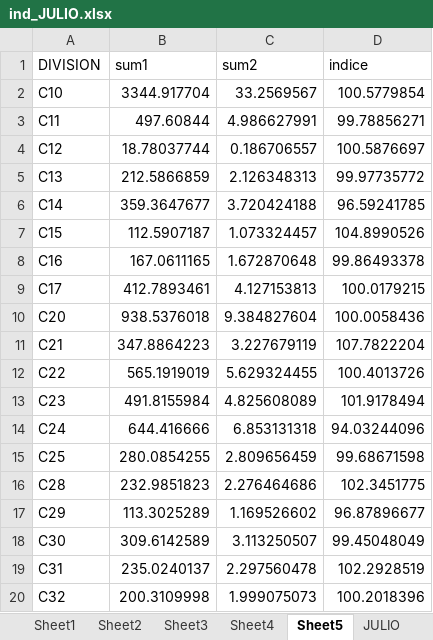
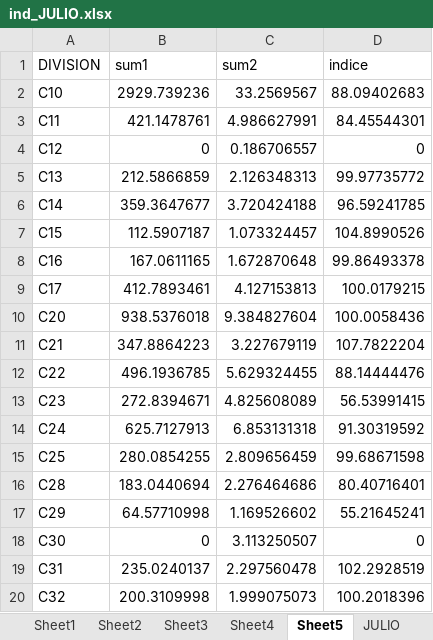
Before and after one commit to ShannonNCM/IPP, an Excel workbook: ind_JULIO.xlsx, sheet Sheet5, drawn as a sheet; values as stored, in another font and other column widths than the file's, no borders; the diff names each change by its address in the sheet, - before the commit and + after, or states it on an @@ line.

```diff
--- a/ind_JULIO.xlsx (sheet Sheet5)
+++ b/ind_JULIO.xlsx (sheet Sheet5)
-B2 (sum1): 3344.917704
+B2 (sum1): 2929.739236
-D2 (indice): 100.5779854
+D2 (indice): 88.09402683
-B3 (sum1): 497.60844
+B3 (sum1): 421.1478761
-D3 (indice): 99.78856271
+D3 (indice): 84.45544301
-B4 (sum1): 18.78037744
+B4 (sum1): 0
-D4 (indice): 100.5876697
+D4 (indice): 0
-B12 (sum1): 565.1919019
+B12 (sum1): 496.1936785
-D12 (indice): 100.4013726
+D12 (indice): 88.14444476
-B13 (sum1): 491.8155984
+B13 (sum1): 272.8394671
-D13 (indice): 101.9178494
+D13 (indice): 56.53991415
-B14 (sum1): 644.416666
+B14 (sum1): 625.7127913
-D14 (indice): 94.03244096
+D14 (indice): 91.30319592
-B16 (sum1): 232.9851823
+B16 (sum1): 183.0440694
-D16 (indice): 102.3451775
+D16 (indice): 80.40716401
-B17 (sum1): 113.3025289
+B17 (sum1): 64.57710998
-D17 (indice): 96.87896677
+D17 (indice): 55.21645241
-B18 (sum1): 309.6142589
+B18 (sum1): 0
-D18 (indice): 99.45048049
+D18 (indice): 0
```
Also changed, not shown: sheet Sheet4, sheet Sheet3, sheet Sheet2, sheet Sheet1, sheet noimputados_JULIO, sheet imputados_JULIO, 1 more sheet, ind_ABRIL.xlsx, ind_JUNIO.xlsx, 10 other files.
